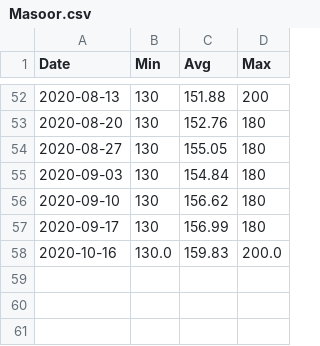
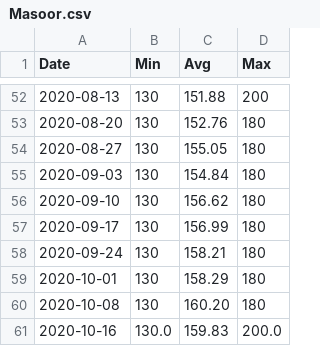
Before and after one commit to agmo1993/macropakistani, a CSV file: data/Masoor.csv, drawn as a sheet; only a part is shown, gaps mark what is left out; the diff names each change by its address in the sheet, - before the commit and + after, or states it on an @@ line.

Commit message:
Update Masoor.csv

```diff
--- a/data/Masoor.csv
+++ b/data/Masoor.csv
+row 58: 2020-09-24 | 130 | 158.21 | 180
+row 59: 2020-10-01 | 130 | 158.29 | 180
+row 60: 2020-10-08 | 130 | 160.20 | 180
```
